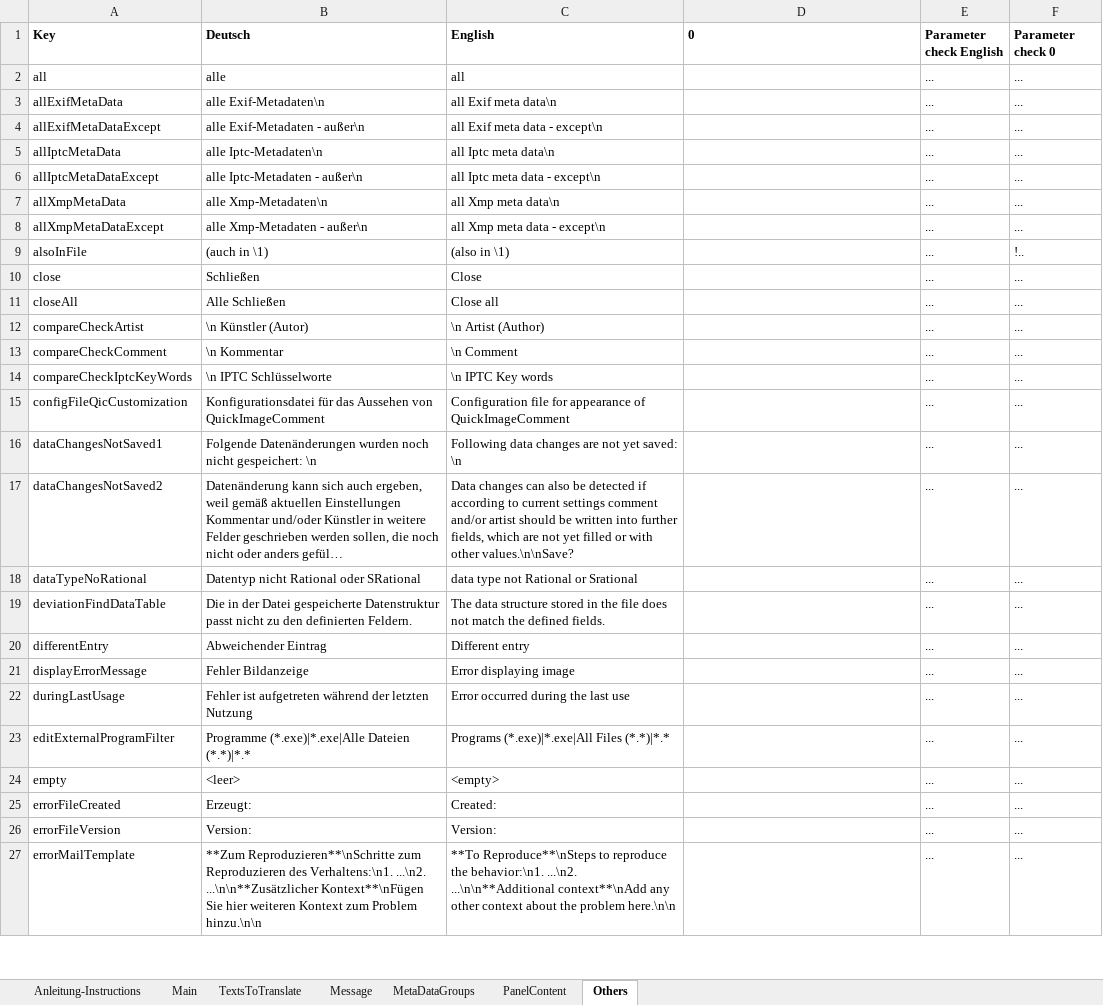
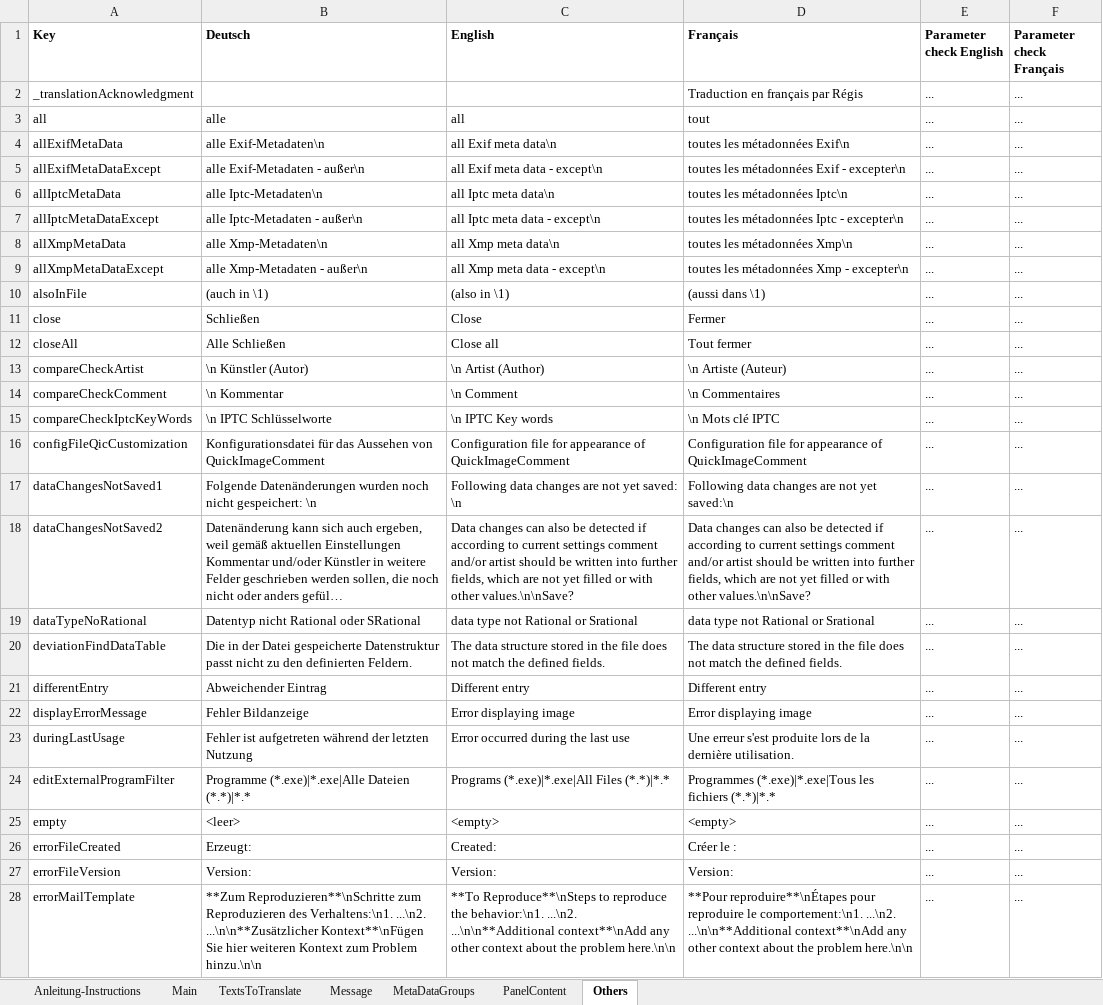
Before and after one commit to QuickImageComment/QuickImageComment, an Excel workbook: Translation/Translation_QIC.xlsm, sheet Others, drawn as a sheet; only a part is shown; long unchanged cells end in …; values as stored, in another font and other column widths than the file's, no borders; addresses are those after the commit; the diff covers the shown part only; the diff names each change by its address in the sheet, - before the commit and + after, or states it on an @@ line.

Commit message:
Finalise version 4.64

```diff
--- a/Translation/Translation_QIC.xlsm (sheet Others)
+++ b/Translation/Translation_QIC.xlsm (sheet Others)
-D1: 0
+D1: Français
-F1: Parameter check 0
+F1: Parameter check Français
+row 2: _translationAcknowledgment |  |  | Traduction en français par Régis | ... | ...
-D3 (Français): (empty)
+D3 (Français): tout
-D4 (Français): (empty)
+D4 (Français): toutes les métadonnées Exif\n
-D5 (Français): (empty)
+D5 (Français): toutes les métadonnées Exif - excepter\n
-D6 (Français): (empty)
+D6 (Français): toutes les métadonnées Iptc\n
-D7 (Français): (empty)
+D7 (Français): toutes les métadonnées Iptc - excepter\n
-D8 (Français): (empty)
+D8 (Français): toutes les métadonnées Xmp\n
-D9 (Français): (empty)
+D9 (Français): toutes les métadonnées Xmp - excepter\n
-D10 (Français): (empty)
+D10 (Français): (aussi dans \1)
-F10 (Parameter check Français): !..
+F10 (Parameter check Français): ...
-D11 (Français): (empty)
+D11 (Français): Fermer
-D12 (Français): (empty)
+D12 (Français): Tout fermer
-D13 (Français): (empty)
+D13 (Français): \n Artiste (Auteur)
-D14 (Français): (empty)
+D14 (Français): \n Commentaires
-D15 (Français): (empty)
+D15 (Français): \n Mots clé IPTC
-D16 (Français): (empty)
+D16 (Français): Configuration file for appearance of QuickImageComment
-D17 (Français): (empty)
+D17 (Français): Following data changes are not yet saved:\n
-D18 (Français): (empty)
+D18 (Français): Data changes can also be detected if according to current settings comment and/or artist should be written into further fields, which are not yet filled or with other values.\n\nSave?
-D19 (Français): (empty)
+D19 (Français): data type not Rational or Srational
-D20 (Français): (empty)
+D20 (Français): The data structure stored in the file does not match the defined fields.
-D21 (Français): (empty)
+D21 (Français): Different entry
-D22 (Français): (empty)
+D22 (Français): Error displaying image
-D23 (Français): (empty)
+D23 (Français): Une erreur s'est produite lors de la dernière utilisation.
-D24 (Français): (empty)
+D24 (Français): Programmes (*.exe)|*.exe|Tous les fichiers (*.*)|*.*
-D25 (Français): (empty)
+D25 (Français): <empty>
-D26 (Français): (empty)
+D26 (Français): Créer le :
-D27 (Français): (empty)
+D27 (Français): Version:
-D28 (Français): (empty)
+D28 (Français): **Pour reproduire**\nÉtapes pour reproduire le comportement:\n1. ...\n2. ...\n\n**Additional context**\nAdd any other context about the problem here.\n\n
```
Also changed, not shown: 2 removed rows and 127 edited cells elsewhere in this sheet, sheet TextsToTranslate, sheet Message, sheet Main, sheet MetaDataGroups, sheet PanelContent, formulas that keep their value, charts or pictures, 16 other files.
